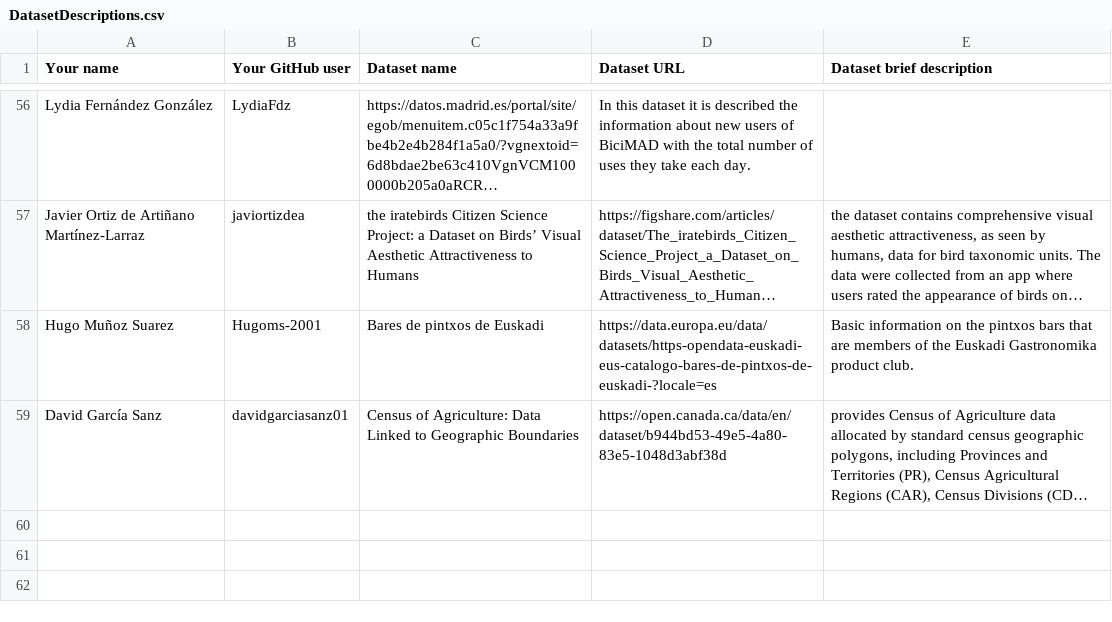
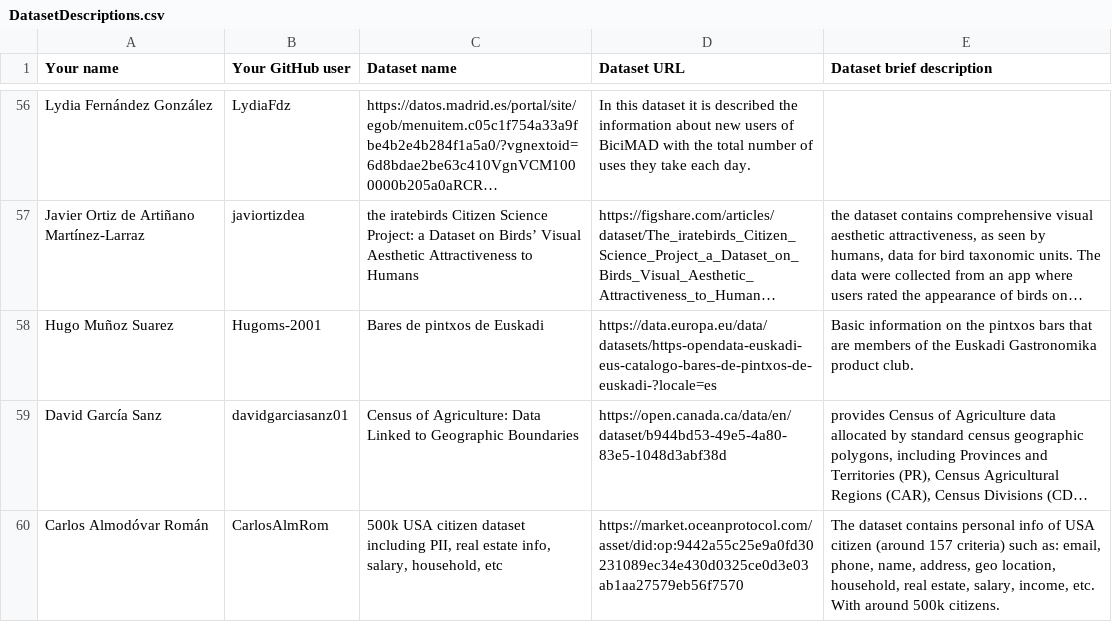
Before and after one commit to FacultadInformatica-LinkedData/Curso2023-2024-ODKG, a CSV file: Assignment1/DatasetDescriptions.csv, drawn as a sheet; only a part is shown, gaps mark what is left out; long unchanged cells end in …; the diff names each change by its address in the sheet, - before the commit and + after, or states it on an @@ line.

Commit message:
Update DatasetDescriptions.csv
I've already notice that i uploaded to a new branch the assigment 1. I'm sorry to be late.

```diff
--- a/Assignment1/DatasetDescriptions.csv
+++ b/Assignment1/DatasetDescriptions.csv
+row 60: Carlos Almodóvar Román | CarlosAlmRom | 500k USA citizen dataset including PII, real estate info, salary, household, etc | https://market.oceanprotocol.com/asset/did:op:9442a55c25e9a0fd30231089ec34e430d0325ce0d3e03ab1aa27579eb56f7570 | The dataset contains personal info of USA citizen (around 157 criteria) such as: email, phone, name, address, geo location, household, real estate, salary, income, etc. With around 500k citizens.
```
